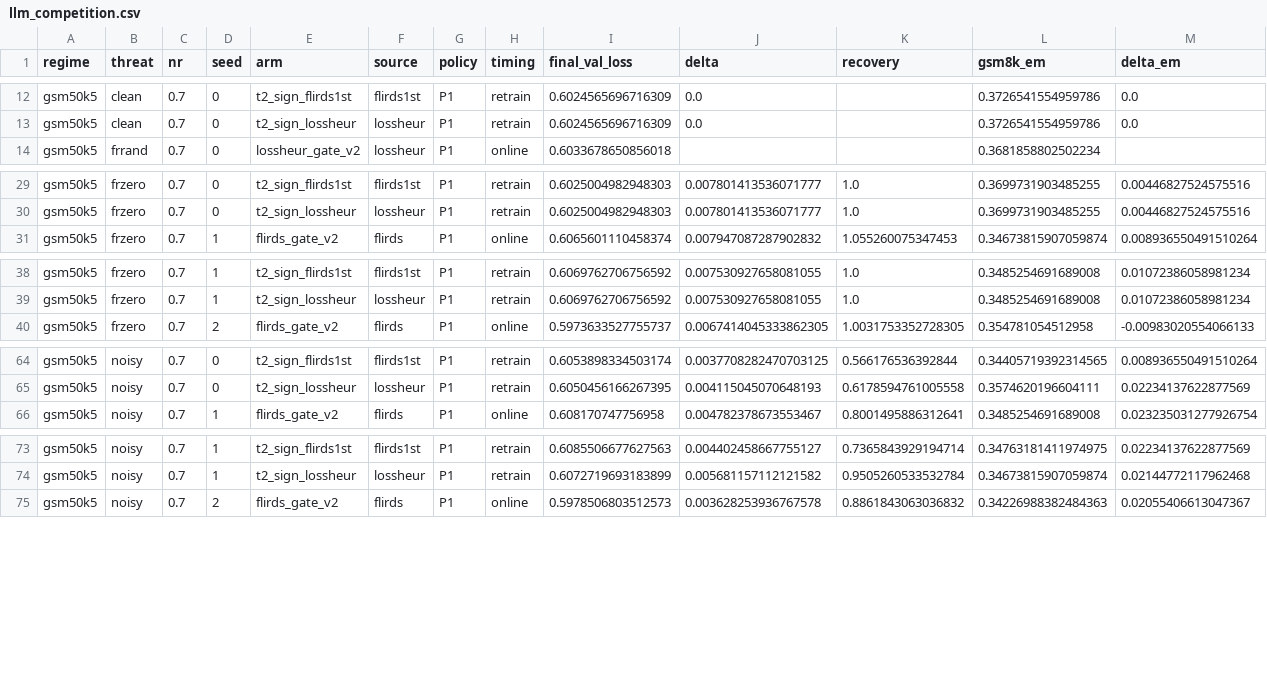
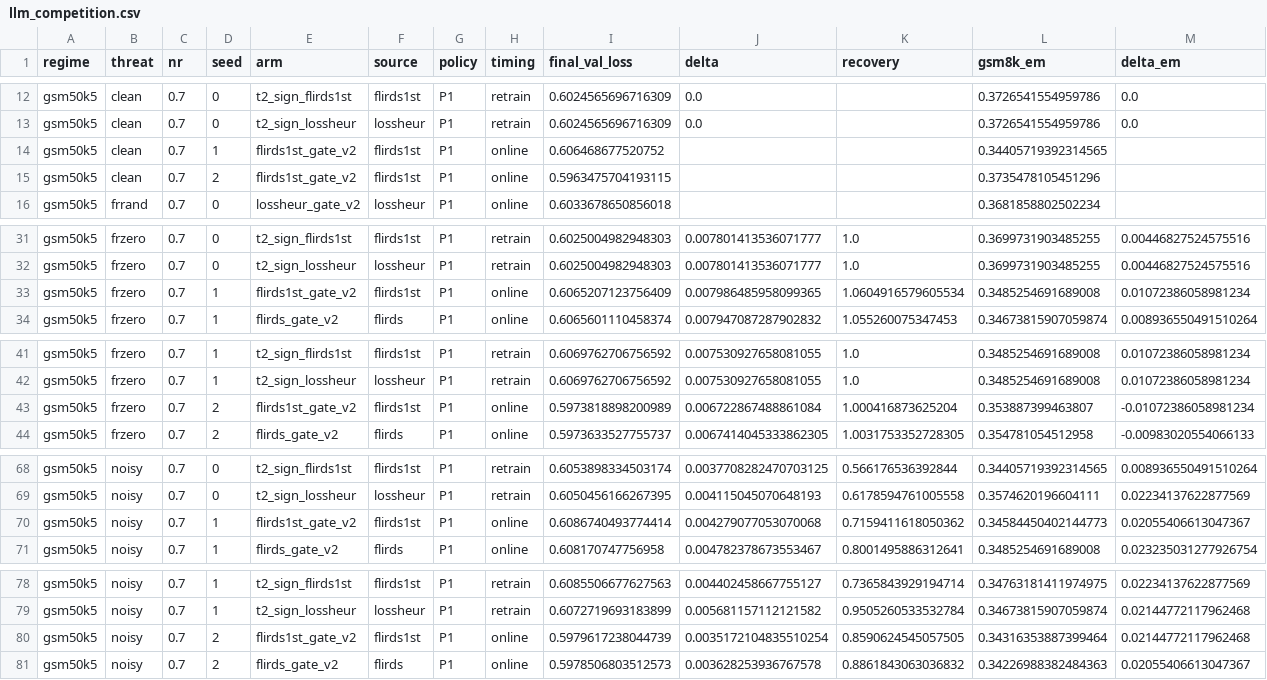
Before and after one commit to YongheeChoi/flirds, a CSV file: runs/track_h/analysis/llm_competition.csv, drawn as a sheet; only a part is shown, gaps mark what is left out; rows hold the shown columns only; the diff names each change by its address in the sheet, - before the commit and + after, or states it on an @@ line.

```diff
--- a/runs/track_h/analysis/llm_competition.csv
+++ b/runs/track_h/analysis/llm_competition.csv
+row 14: gsm50k5 | clean | 0.7 | 1 | flirds1st_gate_v2 | flirds1st | P1 | online | 0.606468677520752 |  |  | 0.34405719392314565
+row 15: gsm50k5 | clean | 0.7 | 2 | flirds1st_gate_v2 | flirds1st | P1 | online | 0.5963475704193115 |  |  | 0.3735478105451296
+row 33: gsm50k5 | frzero | 0.7 | 1 | flirds1st_gate_v2 | flirds1st | P1 | online | 0.6065207123756409 | 0.007986485958099365 | 1.0604916579605534 | 0.3485254691689008 | 0.01072386058981234
+row 43: gsm50k5 | frzero | 0.7 | 2 | flirds1st_gate_v2 | flirds1st | P1 | online | 0.5973818898200989 | 0.006722867488861084 | 1.000416873625204 | 0.353887399463807 | -0.01072386058981234
+row 70: gsm50k5 | noisy | 0.7 | 1 | flirds1st_gate_v2 | flirds1st | P1 | online | 0.6086740493774414 | 0.004279077053070068 | 0.7159411618050362 | 0.34584450402144773 | 0.02055406613047367
+row 80: gsm50k5 | noisy | 0.7 | 2 | flirds1st_gate_v2 | flirds1st | P1 | online | 0.5979617238044739 | 0.0035172104835510254 | 0.8590624545057505 | 0.34316353887399464 | 0.02144772117962468
```
Also changed, not shown: 1 other file.
